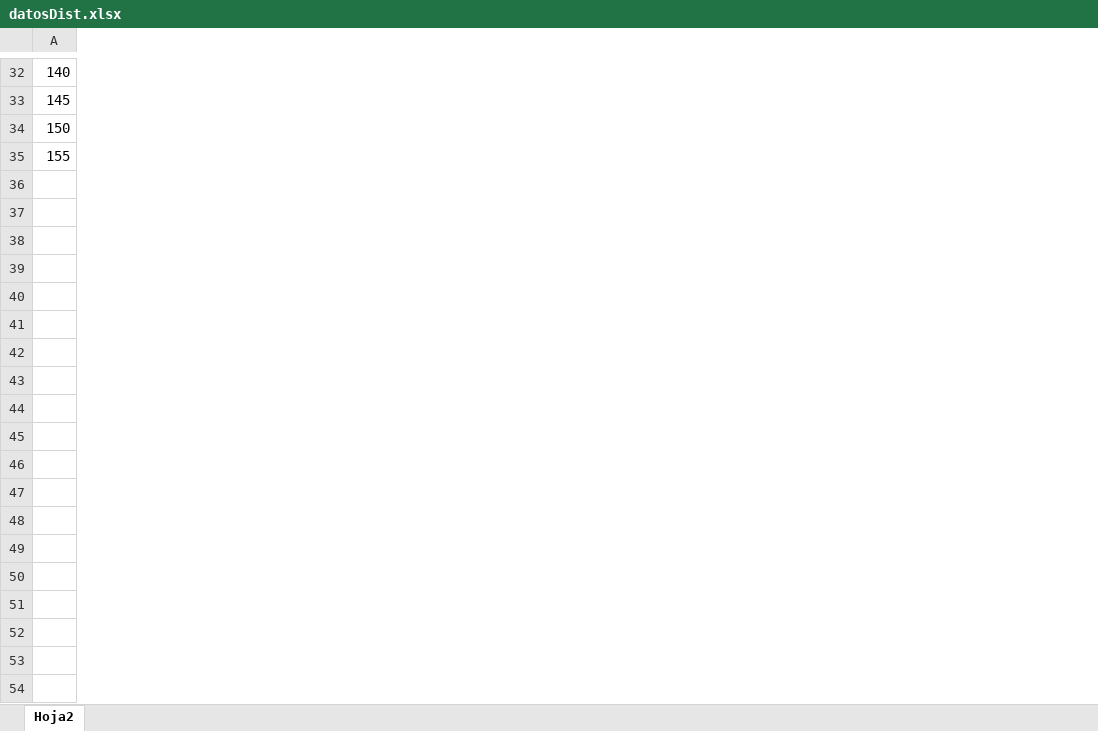
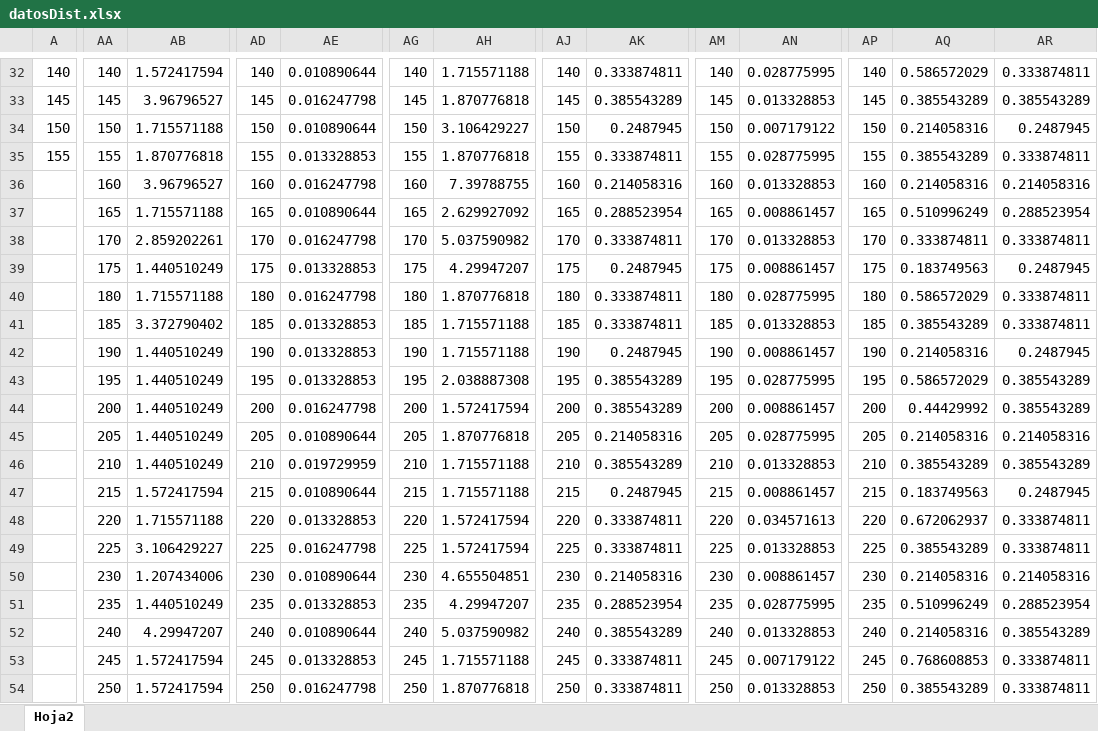
Before and after one commit to NILGroup/TFG-1920-DiscapacidadVisual, an Excel workbook: datosDist.xlsx, sheet Hoja2, drawn as a sheet; only a part is shown, gaps mark what is left out; values as stored, in another font and other column widths than the file's, no borders; charts and pictures not drawn; rows hold the shown columns only; the diff covers the shown part only; the diff names each change by its address in the sheet, - before the commit and + after, or states it on an @@ line.

Commit message:
Datos y gráficos sobre las distancias medidas a los beacons

```diff
--- a/datosDist.xlsx (sheet Hoja2)
+++ b/datosDist.xlsx (sheet Hoja2)
+column AA, rows 32-35: 140 | 145 | 150 | 155
+column AB, rows 32-35: 1.572417594 | 3.96796527 | 1.715571188 | 1.870776818
+column AD, rows 32-35: 140 | 145 | 150 | 155
+column AE, rows 32-35: 0.010890644 | 0.016247798 | 0.010890644 | 0.013328853
+column AG, rows 32-35: 140 | 145 | 150 | 155
+column AH, rows 32-35: 1.715571188 | 1.870776818 | 3.106429227 | 1.870776818
+column AJ, rows 32-35: 140 | 145 | 150 | 155
+column AK, rows 32-35: 0.333874811 | 0.385543289 | 0.2487945 | 0.333874811
+column AM, rows 32-35: 140 | 145 | 150 | 155
+column AN, rows 32-35: 0.028775995 | 0.013328853 | 0.007179122 | 0.028775995
+column AP, rows 32-35: 140 | 145 | 150 | 155
+column AQ, rows 32-35: 0.586572029 | 0.385543289 | 0.214058316 | 0.385543289
+column AR, rows 32-35: 0.333874811 | 0.385543289 | 0.2487945 | 0.333874811
+row 36:  | 160 | 3.96796527 | 160 | 0.016247798 | 160 | 7.39788755 | 160 | 0.214058316 | 160 | 0.013328853 | 160 | 0.214058316 | 0.214058316
+row 37:  | 165 | 1.715571188 | 165 | 0.010890644 | 165 | 2.629927092 | 165 | 0.288523954 | 165 | 0.008861457 | 165 | 0.510996249 | 0.288523954
+row 38:  | 170 | 2.859202261 | 170 | 0.016247798 | 170 | 5.037590982 | 170 | 0.333874811 | 170 | 0.013328853 | 170 | 0.333874811 | 0.333874811
+row 39:  | 175 | 1.440510249 | 175 | 0.013328853 | 175 | 4.29947207 | 175 | 0.2487945 | 175 | 0.008861457 | 175 | 0.183749563 | 0.2487945
+row 40:  | 180 | 1.715571188 | 180 | 0.016247798 | 180 | 1.870776818 | 180 | 0.333874811 | 180 | 0.028775995 | 180 | 0.586572029 | 0.333874811
+row 41:  | 185 | 3.372790402 | 185 | 0.013328853 | 185 | 1.715571188 | 185 | 0.333874811 | 185 | 0.013328853 | 185 | 0.385543289 | 0.333874811
+row 42:  | 190 | 1.440510249 | 190 | 0.013328853 | 190 | 1.715571188 | 190 | 0.2487945 | 190 | 0.008861457 | 190 | 0.214058316 | 0.2487945
+row 43:  | 195 | 1.440510249 | 195 | 0.013328853 | 195 | 2.038887308 | 195 | 0.385543289 | 195 | 0.028775995 | 195 | 0.586572029 | 0.385543289
+row 44:  | 200 | 1.440510249 | 200 | 0.016247798 | 200 | 1.572417594 | 200 | 0.385543289 | 200 | 0.008861457 | 200 | 0.44429992 | 0.385543289
+row 45:  | 205 | 1.440510249 | 205 | 0.010890644 | 205 | 1.870776818 | 205 | 0.214058316 | 205 | 0.028775995 | 205 | 0.214058316 | 0.214058316
+row 46:  | 210 | 1.440510249 | 210 | 0.019729959 | 210 | 1.715571188 | 210 | 0.385543289 | 210 | 0.013328853 | 210 | 0.385543289 | 0.385543289
+row 47:  | 215 | 1.572417594 | 215 | 0.010890644 | 215 | 1.715571188 | 215 | 0.2487945 | 215 | 0.008861457 | 215 | 0.183749563 | 0.2487945
+row 48:  | 220 | 1.715571188 | 220 | 0.013328853 | 220 | 1.572417594 | 220 | 0.333874811 | 220 | 0.034571613 | 220 | 0.672062937 | 0.333874811
+row 49:  | 225 | 3.106429227 | 225 | 0.016247798 | 225 | 1.572417594 | 225 | 0.333874811 | 225 | 0.013328853 | 225 | 0.385543289 | 0.333874811
+row 50:  | 230 | 1.207434006 | 230 | 0.010890644 | 230 | 4.655504851 | 230 | 0.214058316 | 230 | 0.008861457 | 230 | 0.214058316 | 0.214058316
+row 51:  | 235 | 1.440510249 | 235 | 0.013328853 | 235 | 4.29947207 | 235 | 0.288523954 | 235 | 0.028775995 | 235 | 0.510996249 | 0.288523954
+row 52:  | 240 | 4.29947207 | 240 | 0.010890644 | 240 | 5.037590982 | 240 | 0.385543289 | 240 | 0.013328853 | 240 | 0.214058316 | 0.385543289
+row 53:  | 245 | 1.572417594 | 245 | 0.013328853 | 245 | 1.715571188 | 245 | 0.333874811 | 245 | 0.007179122 | 245 | 0.768608853 | 0.333874811
+row 54:  | 250 | 1.572417594 | 250 | 0.016247798 | 250 | 1.870776818 | 250 | 0.333874811 | 250 | 0.013328853 | 250 | 0.385543289 | 0.333874811
```
Also changed, not shown: 21 added rows and 19 added columns elsewhere in this sheet, charts or pictures, 1 other file.
